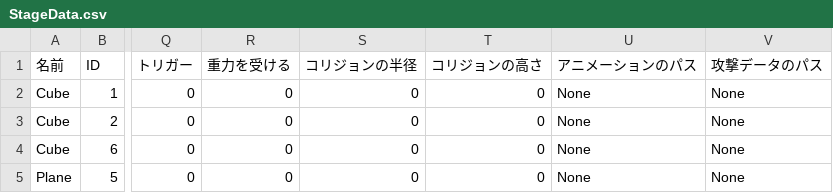
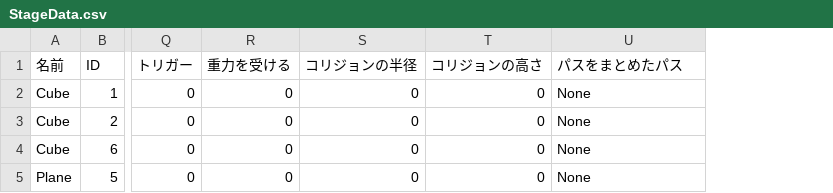
Before and after one commit to lovecap7/NierGame, a CSV file: Project/Data/CSV/DebugScene/StageData.csv, drawn as a sheet; only a part is shown, gaps mark what is left out; the diff names each change by its address in the sheet, - before the commit and + after, or states it on an @@ line.

```diff
--- a/Project/Data/CSV/DebugScene/StageData.csv
+++ b/Project/Data/CSV/DebugScene/StageData.csv
-column V (攻撃データのパス), rows 2-5: all None
-U1: アニメーションのパス
+U1: パスをまとめたパス
```
Also changed, not shown: Project/Data/CSV/DebugScene/CharacterData.csv, 13 other files.
